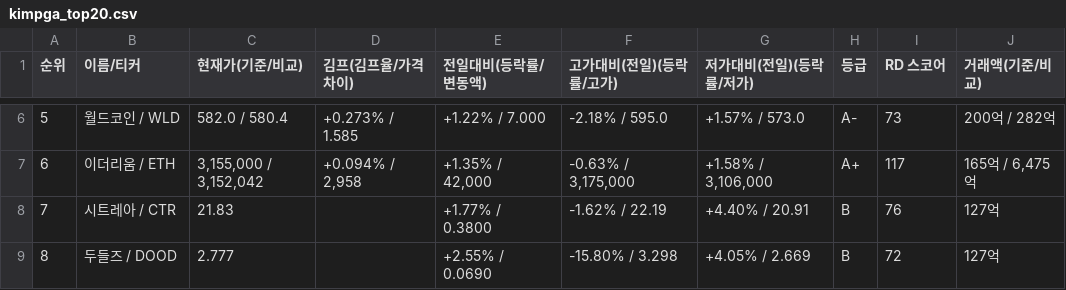
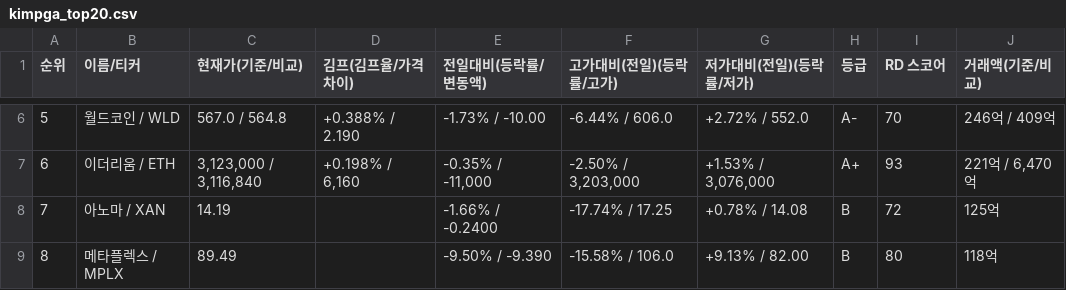
Before and after one commit to eej2-cloud/python261026, a CSV file: kimpga_top20.csv, drawn as a sheet; only a part is shown, gaps mark what is left out; the diff covers the shown part only.

```diff
--- a/kimpga_top20.csv
+++ b/kimpga_top20.csv
@@ -6,4 +6,4 @@
-5,월드코인 / WLD,582.0 / 580.4,+0.273% / 1.585,+1.22% / 7.000,-2.18% / 595.0,+1.57% / 573.0,A-,73,200억 / 282억
-6,이더리움 / ETH,"3,155,000 / 3,152,042","+0.094% / 2,958","+1.35% / 42,000","-0.63% / 3,175,000","+1.58% / 3,106,000",A+,117,"165억 / 6,475억"
-7,시트레아 / CTR,21.83,,+1.77% / 0.3800,-1.62% / 22.19,+4.40% / 20.91,B,76,127억
-8,두들즈 / DOOD,2.777,,+2.55% / 0.0690,-15.80% / 3.298,+4.05% / 2.669,B,72,127억
+5,월드코인 / WLD,567.0 / 564.8,+0.388% / 2.190,-1.73% / -10.00,-6.44% / 606.0,+2.72% / 552.0,A-,70,246억 / 409억
+6,이더리움 / ETH,"3,123,000 / 3,116,840","+0.198% / 6,160","-0.35% / -11,000","-2.50% / 3,203,000","+1.53% / 3,076,000",A+,93,"221억 / 6,470억"
+7,아노마 / XAN,14.19,,-1.66% / -0.2400,-17.74% / 17.25,+0.78% / 14.08,B,72,125억
+8,메타플렉스 / MPLX,89.49,,-9.50% / -9.390,-15.58% / 106.0,+9.13% / 82.00,B,80,118억
```
Also changed, not shown: 128 edited cells elsewhere in this file, 11 other files.
